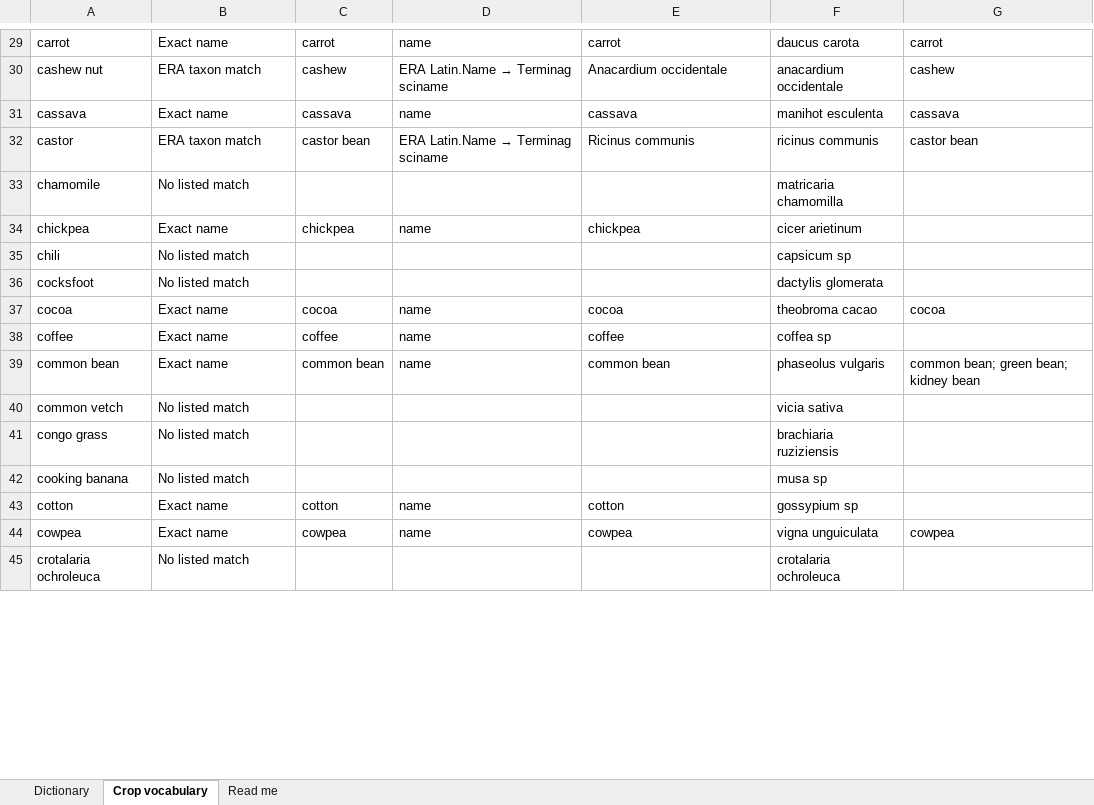
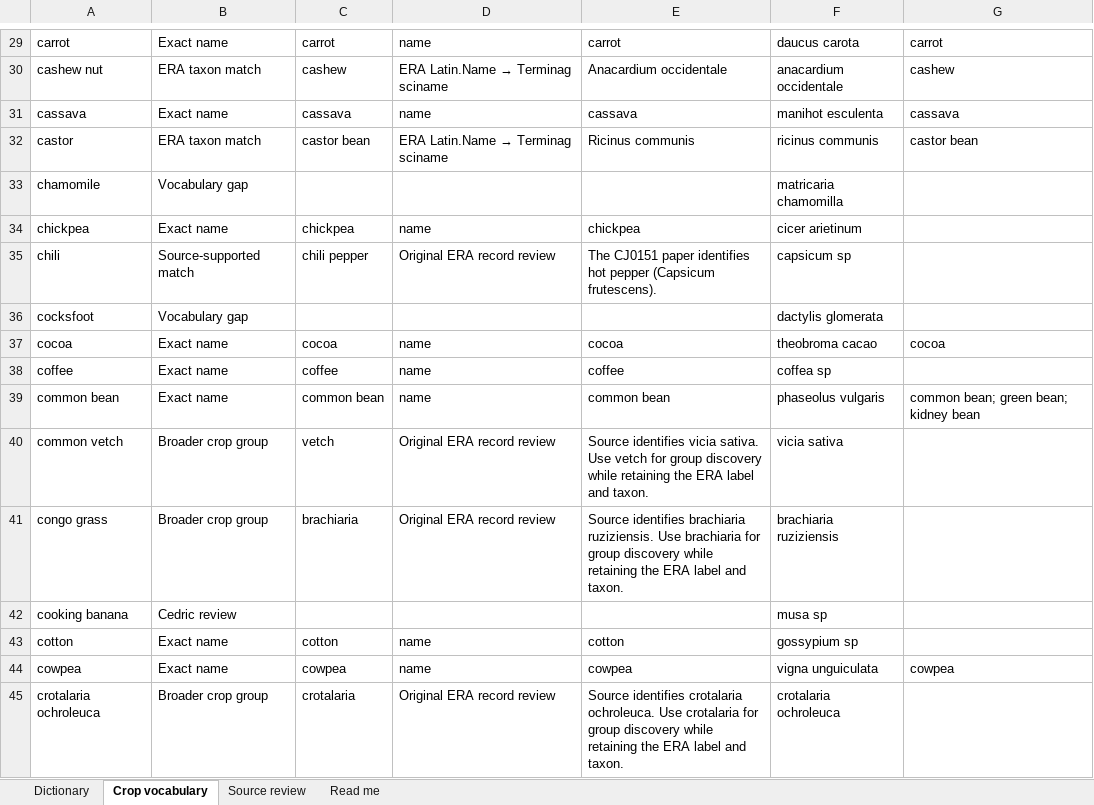
Before and after one commit to CGIAR-AgWise/era-carob, an Excel workbook: report/field_dictionary.xlsx, sheet Crop vocabulary, drawn as a sheet; only a part is shown, gaps mark what is left out; values as stored, in another font and other column widths than the file's, no borders; table styles not drawn; the diff covers the shown part only; the diff names each change by its address in the sheet, - before the commit and + after, or states it on an @@ line.

Commit message:
Trace outstanding crop labels to their source records

```diff
--- a/report/field_dictionary.xlsx (sheet Crop vocabulary)
+++ b/report/field_dictionary.xlsx (sheet Crop vocabulary)
+sheet tab: Source review
-B33: No listed match
+B33: Vocabulary gap
-B35: No listed match
+B35: Source-supported match
-C35: (empty)
+C35: chili pepper
-D35: (empty)
+D35: Original ERA record review
-E35: (empty)
+E35: The CJ0151 paper identifies hot pepper (Capsicum frutescens).
-B36: No listed match
+B36: Vocabulary gap
-B40:B41: No listed match
+B40:B41: Broader crop group
-C40: (empty)
+C40: vetch
-D40:D41: (empty)
+D40:D41: Original ERA record review
-E40: (empty)
+E40: Source identifies vicia sativa. Use vetch for group discovery while retaining the ERA label and taxon.
-C41: (empty)
+C41: brachiaria
-E41: (empty)
+E41: Source identifies brachiaria ruziziensis. Use brachiaria for group discovery while retaining the ERA label and taxon.
-B42: No listed match
+B42: Cedric review
-B45: No listed match
+B45: Broader crop group
-C45: (empty)
+C45: crotalaria
-D45: (empty)
+D45: Original ERA record review
-E45: (empty)
+E45: Source identifies crotalaria ochroleuca. Use crotalaria for group discovery while retaining the ERA label and taxon.
```
Also changed, not shown: 100 edited cells elsewhere in this sheet, 7 other files.
